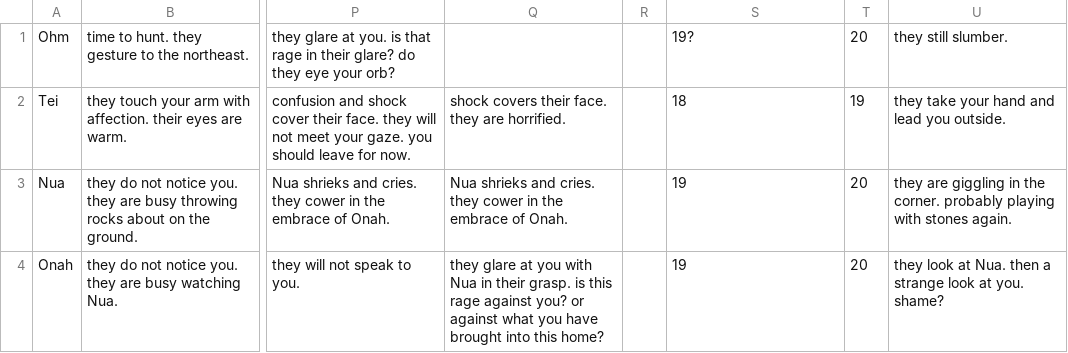
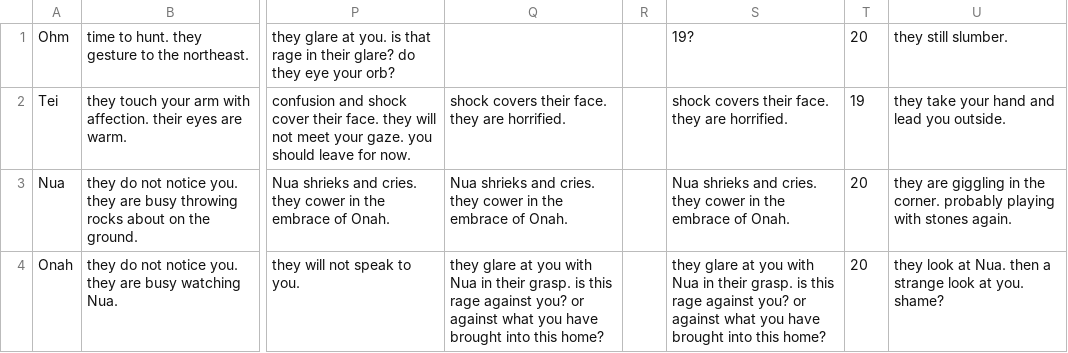
Before and after one commit to shaun-meyer-25/text_adventure, a CSV file: Assets/Resources/characterInteractionDescriptions.csv, drawn as a sheet; only a part is shown, gaps mark what is left out; the diff names each change by its address in the sheet, - before the commit and + after, or states it on an @@ line.

```diff
--- a/Assets/Resources/characterInteractionDescriptions.csv
+++ b/Assets/Resources/characterInteractionDescriptions.csv
-S2: 18
+S2: shock covers their face. they are horrified.
-S3: 19
+S3: Nua shrieks and cries. they cower in the embrace of Onah.
-S4: 19
+S4: they glare at you with Nua in their grasp. is this rage against you? or against what you have brought into this home?
```
Also changed, not shown: 8 other files.
